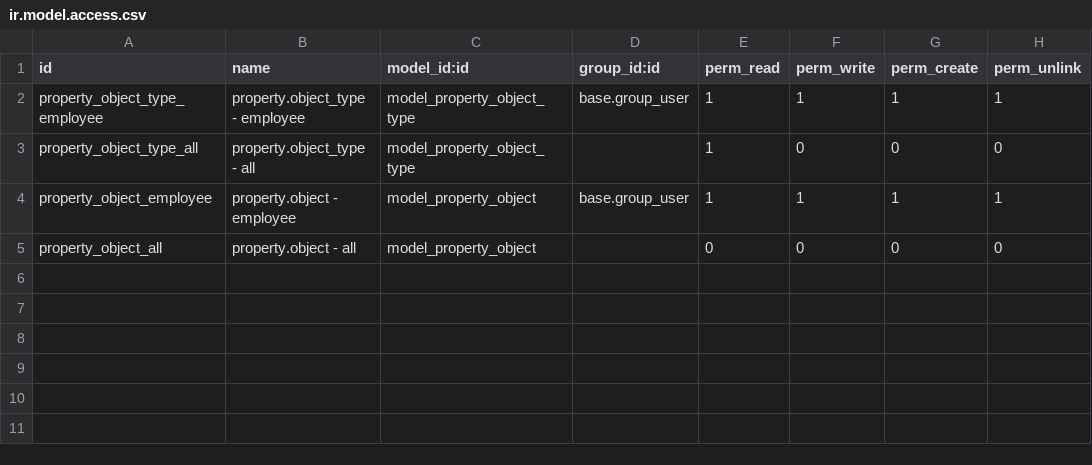
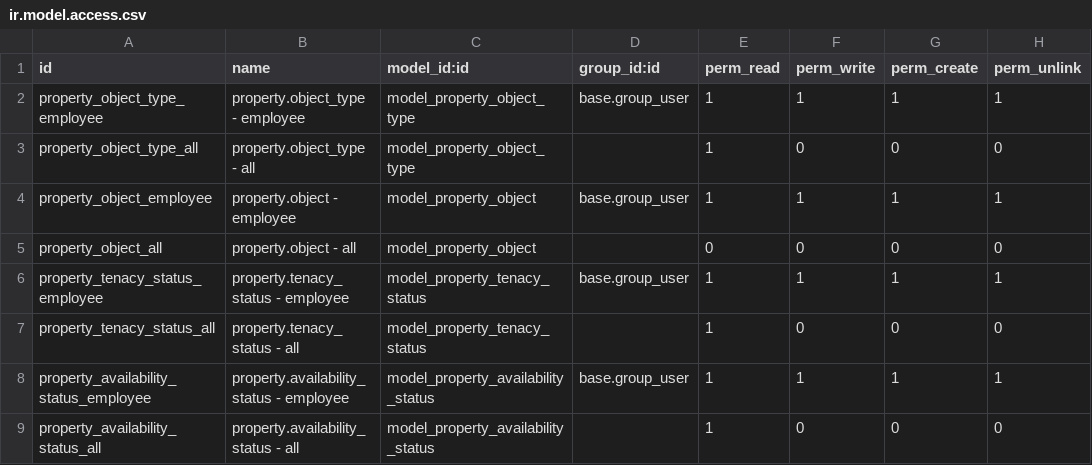
Before and after one commit to open-synergy/opnsynid-property, a CSV file: property_base/security/ir.model.access.csv, drawn as a sheet; the diff names each change by its address in the sheet, - before the commit and + after, or states it on an @@ line.

Commit message:
[8.0.2.2.0] property_base
[property_base] Tenacy & Availability Status

* Add owner and tenacy information on property
* Add specific objects to manage (1) tenacy status, and (2) availability status

[property_base] parent_id policy

* Implementing policy for choosing parent according to type

[property_base] property structure

* Implementing property structure
* Move property object menu to another level 1 menu

[property_base] display_name formating mechanism

Allow to change property.object display_name according to format on its type

[property_base] Menu creation mechanism

Add mechanism to create menu per property object type

[property_base] property parent policy

Mechanism to determine whether one property object have to choose parent or not

```diff
--- a/property_base/security/ir.model.access.csv
+++ b/property_base/security/ir.model.access.csv
+row 6: property_tenacy_status_employee | property.tenacy_status - employee | model_property_tenacy_status | base.group_user | 1 | 1 | 1 | 1
+row 7: property_tenacy_status_all | property.tenacy_status - all | model_property_tenacy_status |  | 1 | 0 | 0 | 0
+row 8: property_availability_status_employee | property.availability_status - employee | model_property_availability_status | base.group_user | 1 | 1 | 1 | 1
+row 9: property_availability_status_all | property.availability_status - all | model_property_availability_status |  | 1 | 0 | 0 | 0
```
Also changed, not shown: 11 other files.
